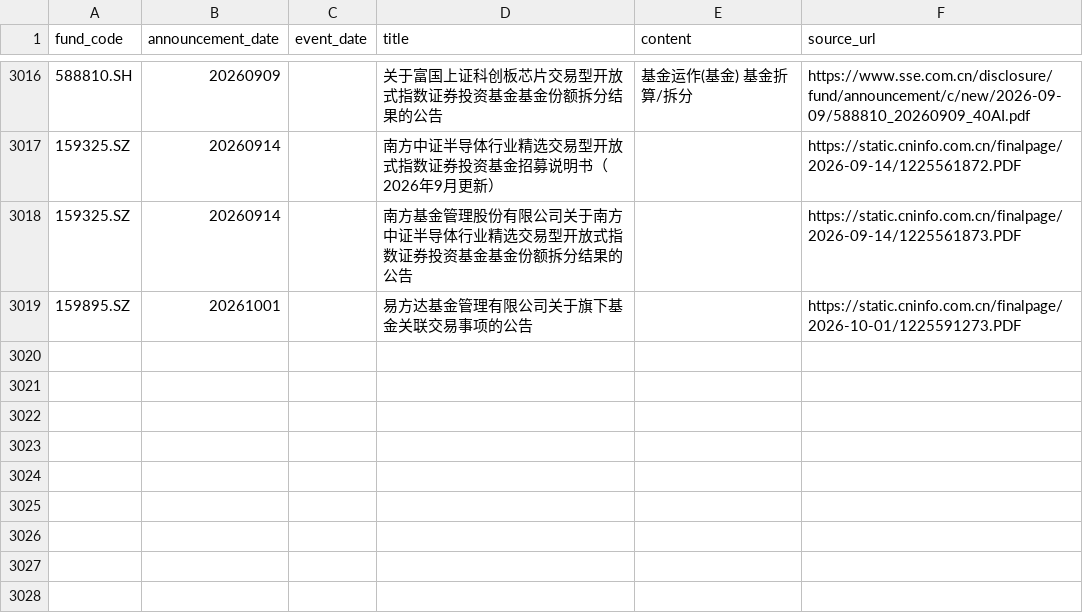
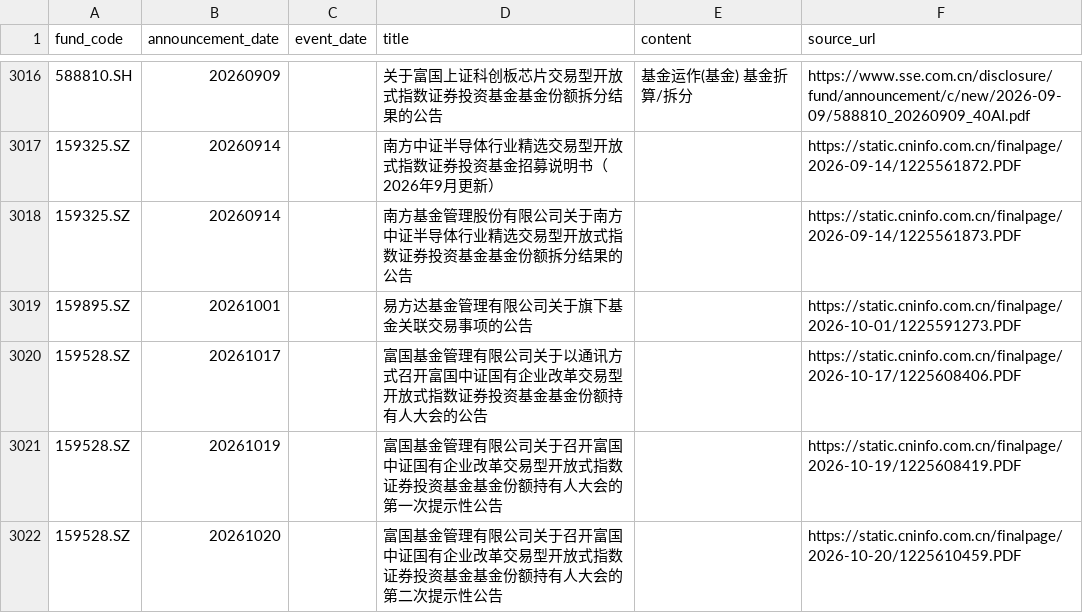
Before and after one commit to viconia828/ETFflow, a CSV file: data/local_reference/etf_announcements.csv, drawn as a sheet; only a part is shown, gaps mark what is left out; the diff names each change by its address in the sheet, - before the commit and + after, or states it on an @@ line.

Commit message:
Verify announcement updates and record lifecycle review issues

```diff
--- a/data/local_reference/etf_announcements.csv
+++ b/data/local_reference/etf_announcements.csv
+row 3020: 159528.SZ | 20261017 |  | 富国基金管理有限公司关于以通讯方式召开富国中证国有企业改革交易型开放式指数证券投资基金基金份额持有人大会的公告 |  | https://static.cninfo.com.cn/finalpage/2026-10-17/1225608406.PDF
+row 3021: 159528.SZ | 20261019 |  | 富国基金管理有限公司关于召开富国中证国有企业改革交易型开放式指数证券投资基金基金份额持有人大会的第一次提示性公告 |  | https://static.cninfo.com.cn/finalpage/2026-10-19/1225608419.PDF
+row 3022: 159528.SZ | 20261020 |  | 富国基金管理有限公司关于召开富国中证国有企业改革交易型开放式指数证券投资基金基金份额持有人大会的第二次提示性公告 |  | https://static.cninfo.com.cn/finalpage/2026-10-20/1225610459.PDF
```
Also changed, not shown: 2 other files.
